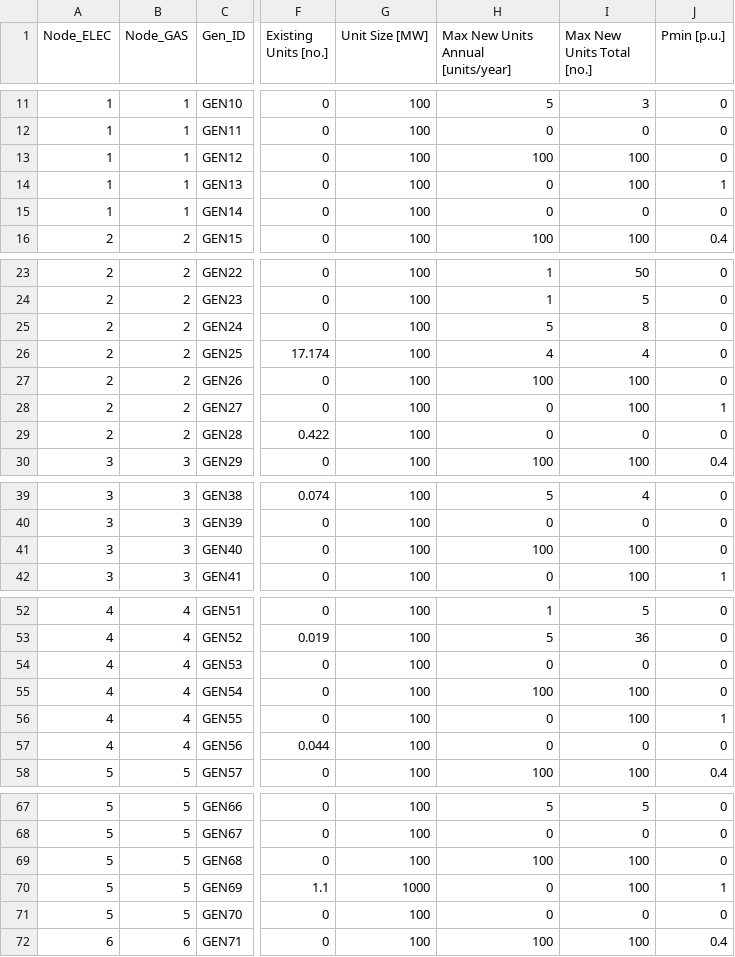
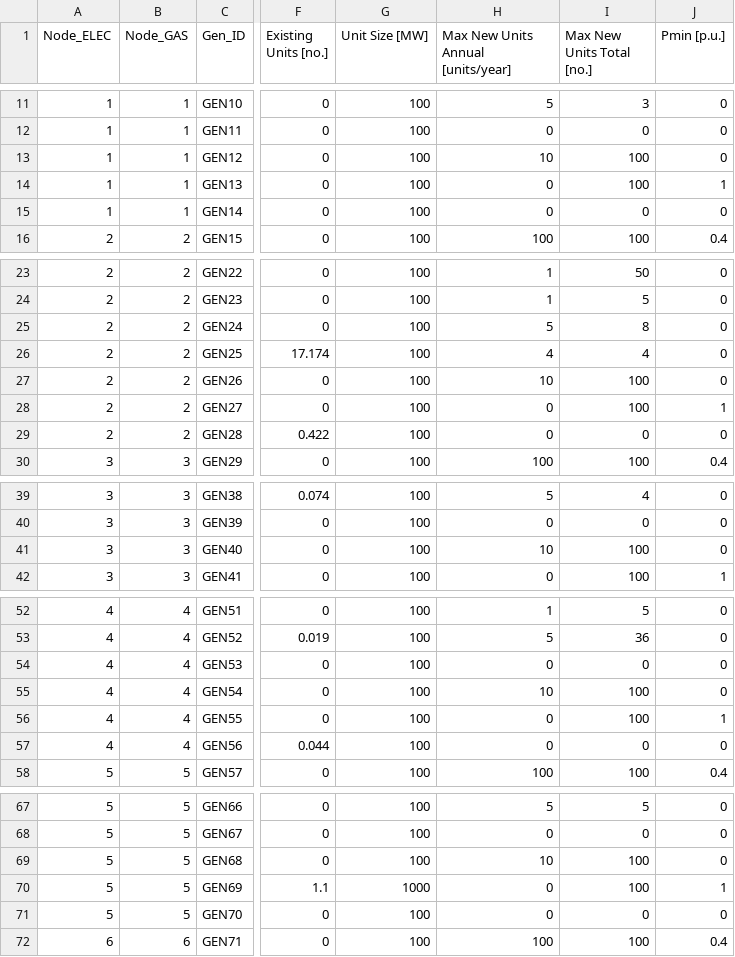
Before and after one commit to Stanford-EAO/BRIDGES_for_CA, a CSV file: Data/GeneratorsNetwork.csv, drawn as a sheet; only a part is shown, gaps mark what is left out; the diff covers the shown part only; the diff names each change by its address in the sheet, - before the commit and + after, or states it on an @@ line.

```diff
--- a/Data/GeneratorsNetwork.csv
+++ b/Data/GeneratorsNetwork.csv
-H13: 100
+H13: 10
-H27: 100
+H27: 10
-H41: 100
+H41: 10
-H55: 100
+H55: 10
-H69: 100
+H69: 10
```
Also changed, not shown: 11 edited cells elsewhere in this file, 6 other files.
